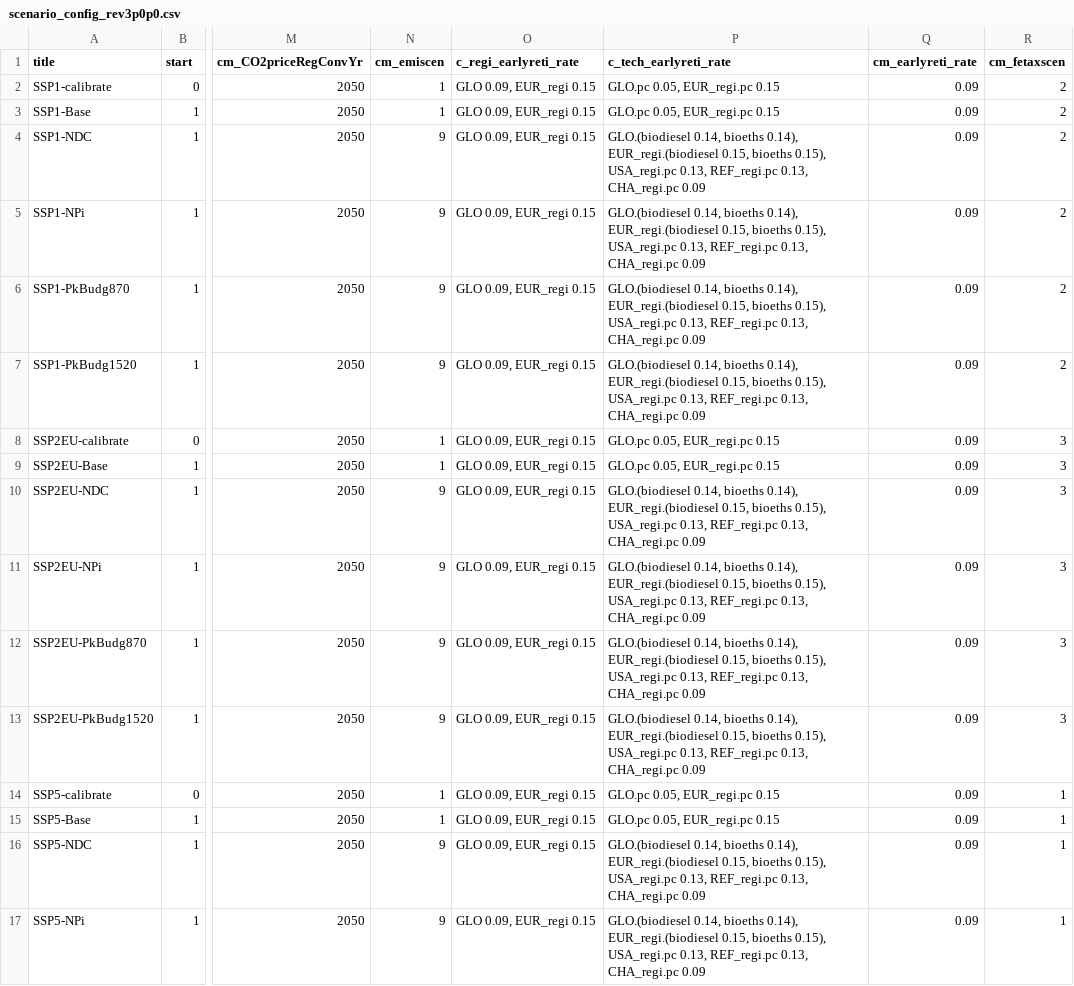
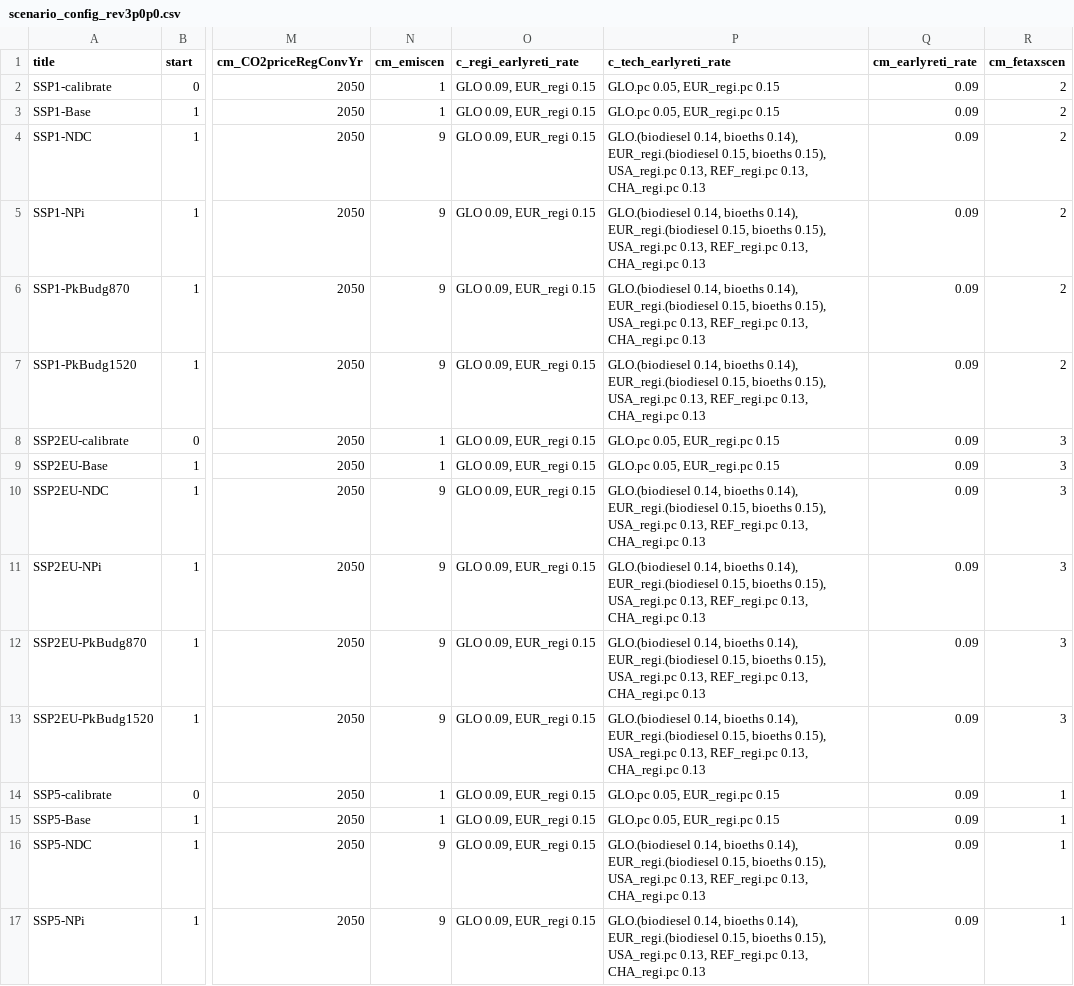
Before and after one commit to remindmodel/remind, a CSV file: config/scenario_config_rev3p0p0.csv, drawn as a sheet; only a part is shown, gaps mark what is left out; the diff covers the shown part only; the diff names each change by its address in the sheet, - before the commit and + after, or states it on an @@ line.

```diff
--- a/config/scenario_config_rev3p0p0.csv
+++ b/config/scenario_config_rev3p0p0.csv
-P4:P7 (c_tech_earlyreti_rate): …0.13, CHA_regi.pc 0.09
+P4:P7 (c_tech_earlyreti_rate): …0.13, CHA_regi.pc 0.13
-P10:P13 (c_tech_earlyreti_rate): …0.13, CHA_regi.pc 0.09
+P10:P13 (c_tech_earlyreti_rate): …0.13, CHA_regi.pc 0.13
-P16:P17 (c_tech_earlyreti_rate): …0.13, CHA_regi.pc 0.09
+P16:P17 (c_tech_earlyreti_rate): …0.13, CHA_regi.pc 0.13
```
Also changed, not shown: 24 edited cells elsewhere in this file, config/scenario_config_AMT.csv.
